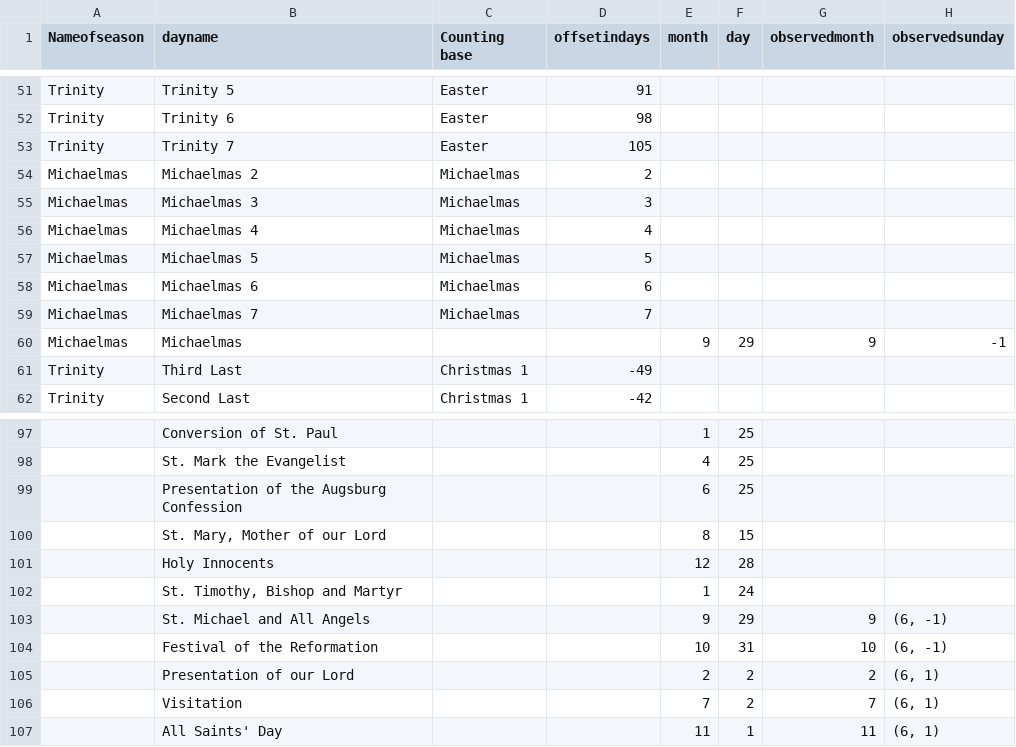
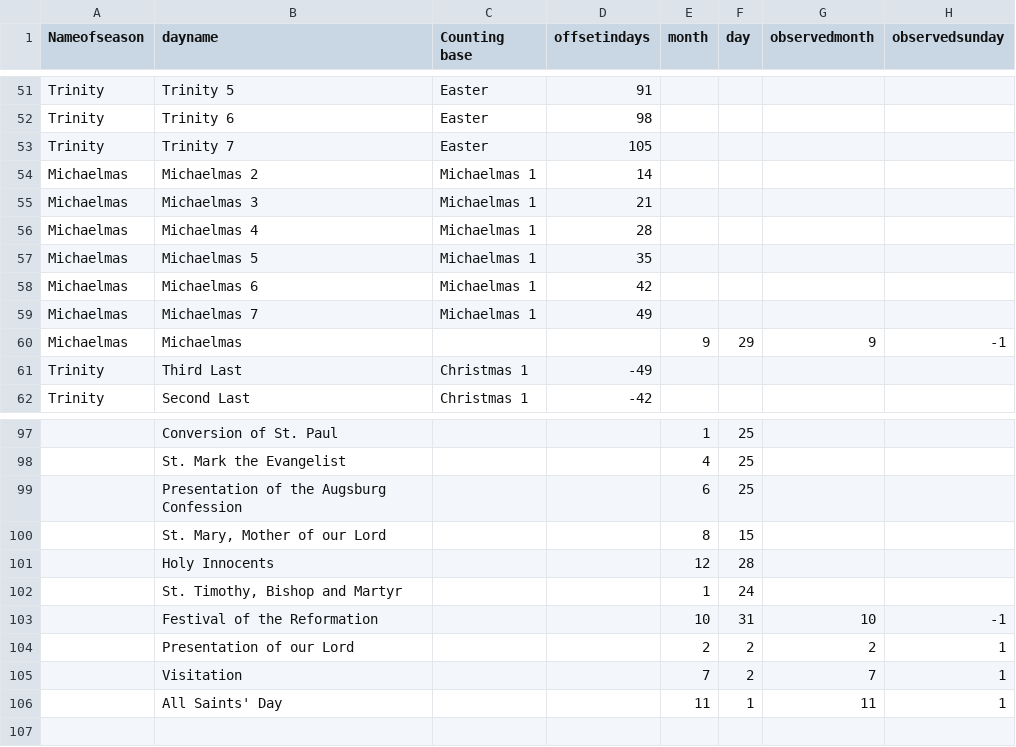
Before and after one commit to benyakov/serviceplanner, a CSV file: historictable.csv, drawn as a sheet; only a part is shown, gaps mark what is left out; removed rows and columns are numbered as before the commit, all else as after; the diff names each change by its address in the sheet, - before the commit and + after, or states it on an @@ line.

Commit message:
Fixed some historic day params

```diff
--- a/historictable.csv
+++ b/historictable.csv
-C54:C59 (Counting base): Michaelmas
+C54:C59 (Counting base): Michaelmas 1
-D54 (offsetindays): 2
+D54 (offsetindays): 14
-D55 (offsetindays): 3
+D55 (offsetindays): 21
-D56 (offsetindays): 4
+D56 (offsetindays): 28
-D57 (offsetindays): 5
+D57 (offsetindays): 35
-D58 (offsetindays): 6
+D58 (offsetindays): 42
-D59 (offsetindays): 7
+D59 (offsetindays): 49
-row 103:  | St. Michael and All Angels |  |  | 9 | 29 | 9 | (6, -1)
-H103 (observedsunday): (6, -1)
+H103 (observedsunday): -1
-H104:H106 (observedsunday): (6, 1)
+H104:H106 (observedsunday): 1
```
